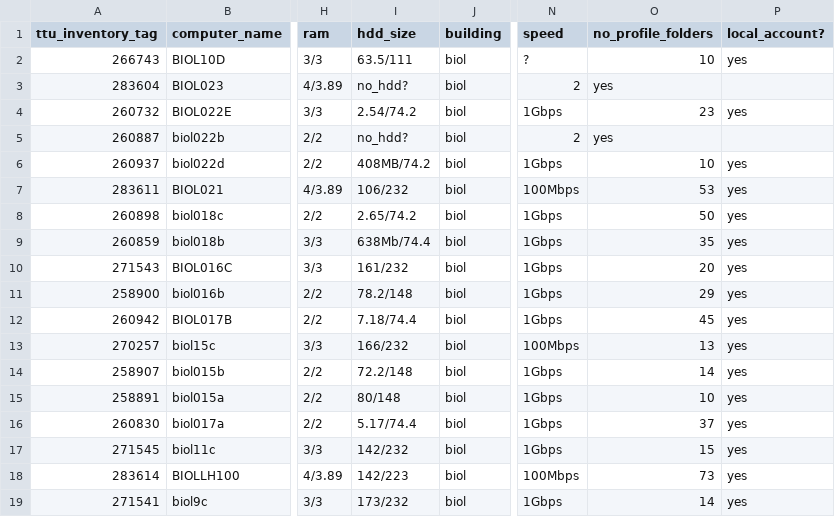
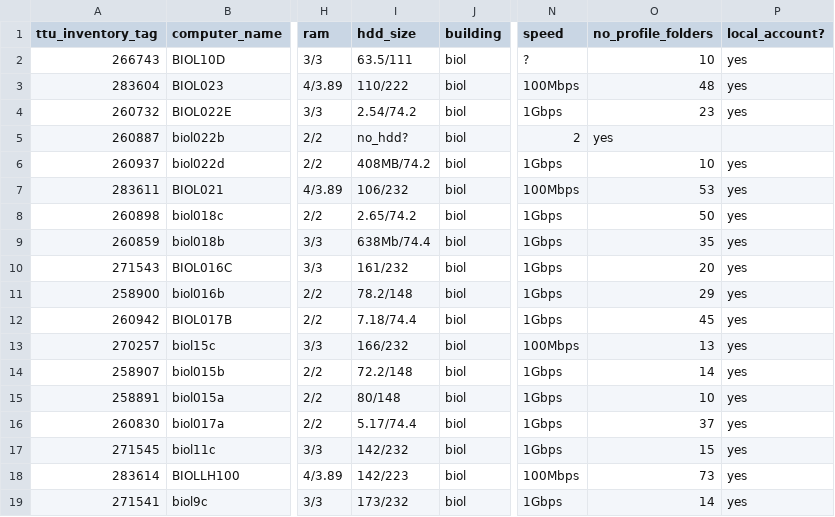
Before and after one commit to mhalsey/biology_computers, a CSV file: inventory.csv, drawn as a sheet; only a part is shown, gaps mark what is left out; the diff names each change by its address in the sheet, - before the commit and + after, or states it on an @@ line.

Commit message:
Update inventory.csv

```diff
--- a/inventory.csv
+++ b/inventory.csv
-I3 (hdd_size): no_hdd?
+I3 (hdd_size): 110/222
-N3 (speed): 2
+N3 (speed): 100Mbps
-O3 (no_profile_folders): yes
+O3 (no_profile_folders): 48
-P3 (local_account?): (empty)
+P3 (local_account?): yes
```
